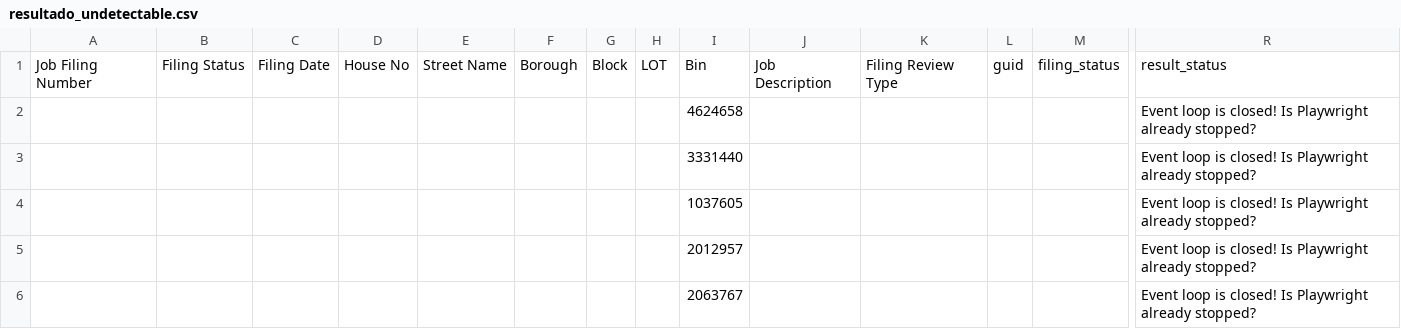
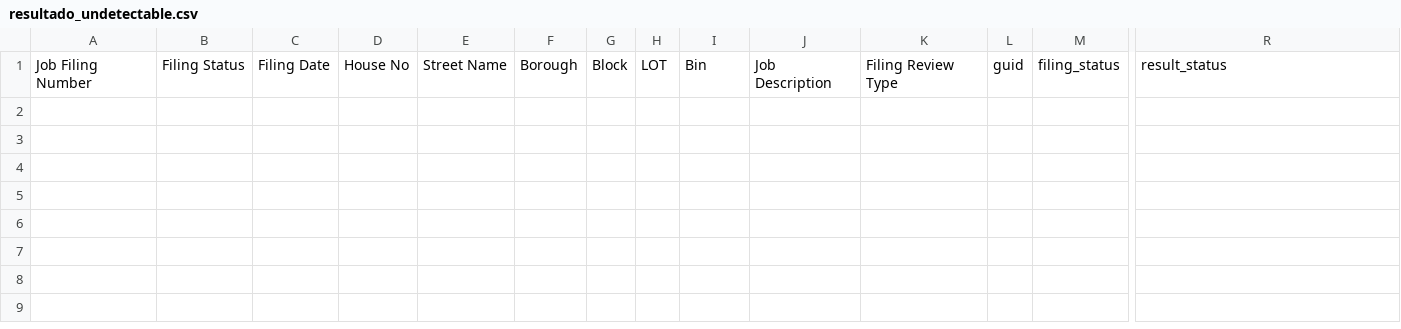
Before and after one commit to josehermosillaa/scraper_sec, a CSV file: resultado_undetectable.csv, drawn as a sheet; only a part is shown, gaps mark what is left out; rows hold the shown columns only; the diff names each change by its address in the sheet, - before the commit and + after, or states it on an @@ line.

```diff
--- a/resultado_undetectable.csv
+++ b/resultado_undetectable.csv
-row 2:  |  |  |  |  |  |  |  | 4624658 |  |  |  |  | Event loop is closed! Is Playwright already stopped?
-row 3:  |  |  |  |  |  |  |  | 3331440 |  |  |  |  | Event loop is closed! Is Playwright already stopped?
-row 4:  |  |  |  |  |  |  |  | 1037605 |  |  |  |  | Event loop is closed! Is Playwright already stopped?
-row 5:  |  |  |  |  |  |  |  | 2012957 |  |  |  |  | Event loop is closed! Is Playwright already stopped?
-row 6:  |  |  |  |  |  |  |  | 2063767 |  |  |  |  | Event loop is closed! Is Playwright already stopped?
```
Also changed, not shown: 10 other files.
